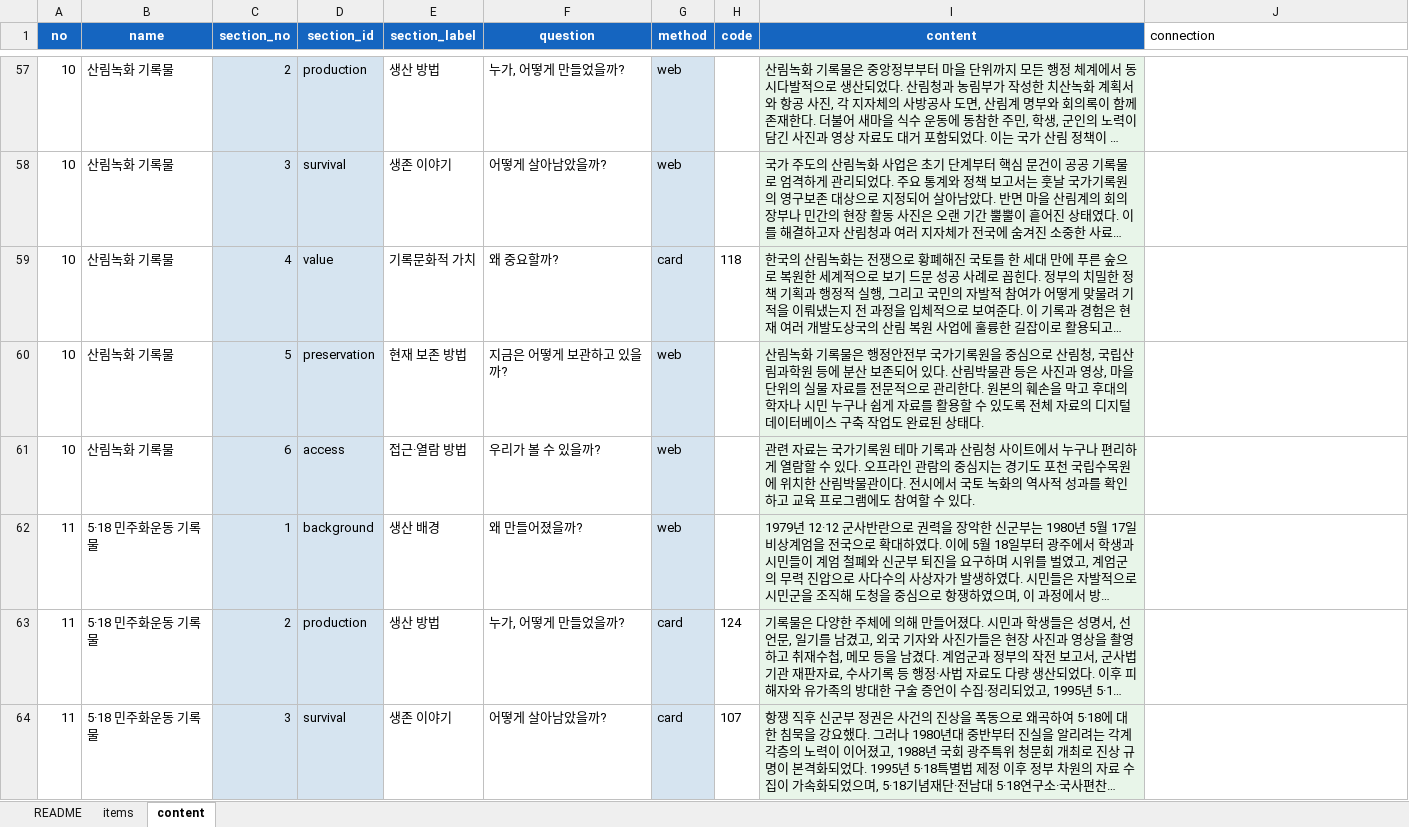
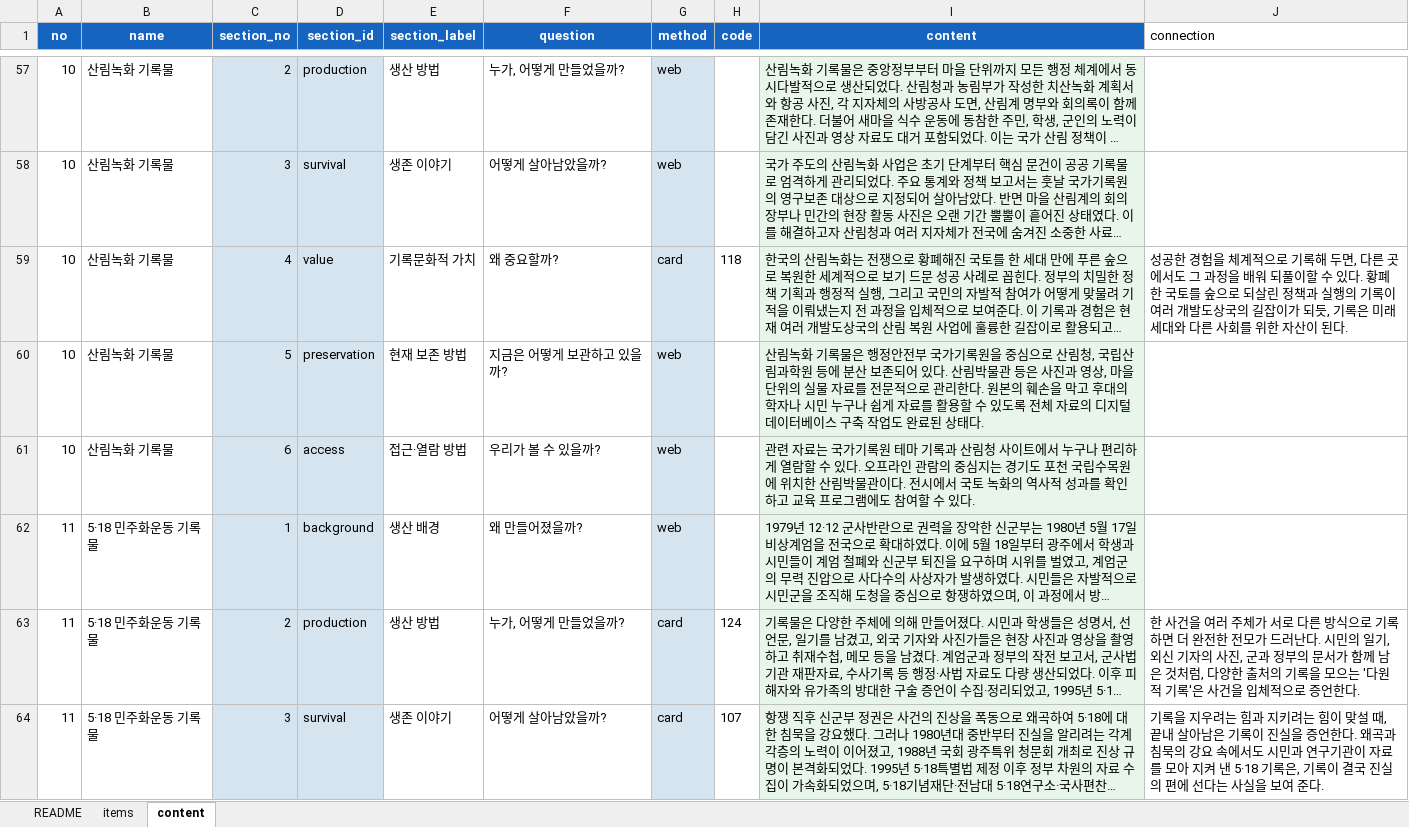
Before and after one commit to jeongyenolgong/save-the-record-mid, an Excel workbook: content/기록문화_중등_콘텐츠.xlsx, sheet content, drawn as a sheet; only a part is shown, gaps mark what is left out; long unchanged cells end in …; values as stored, in another font and other column widths than the file's, no borders; the diff covers the shown part only; the diff names each change by its address in the sheet, - before the commit and + after, or states it on an @@ line.

```diff
--- a/content/기록문화_중등_콘텐츠.xlsx (sheet content)
+++ b/content/기록문화_중등_콘텐츠.xlsx (sheet content)
-J59 (connection): (empty)
+J59 (connection): 성공한 경험을 체계적으로 기록해 두면, 다른 곳에서도 그 과정을 배워 되풀이할 수 있다. 황폐한 국토를 숲으로 되살린 정책과 실행의 기록이 여러 개발도상국의 길잡이가 되듯, 기록은 미래 세대와 다른 사회를 위한 자산이 된다.
-J63 (connection): (empty)
+J63 (connection): 한 사건을 여러 주체가 서로 다른 방식으로 기록하면 더 완전한 전모가 드러난다. 시민의 일기, 외신 기자의 사진, 군과 정부의 문서가 함께 남은 것처럼, 다양한 출처의 기록을 모으는 '다원적 기록'은 사건을 입체적으로 증언한다.
-J64 (connection): (empty)
+J64 (connection): 기록을 지우려는 힘과 지키려는 힘이 맞설 때, 끝내 살아남은 기록이 진실을 증언한다. 왜곡과 침묵의 강요 속에서도 시민과 연구기관이 자료를 모아 지켜 낸 5·18 기록은, 기록이 결국 진실의 편에 선다는 사실을 보여 준다.
```
Also changed, not shown: 31 edited cells elsewhere in this sheet, 2 other files.
